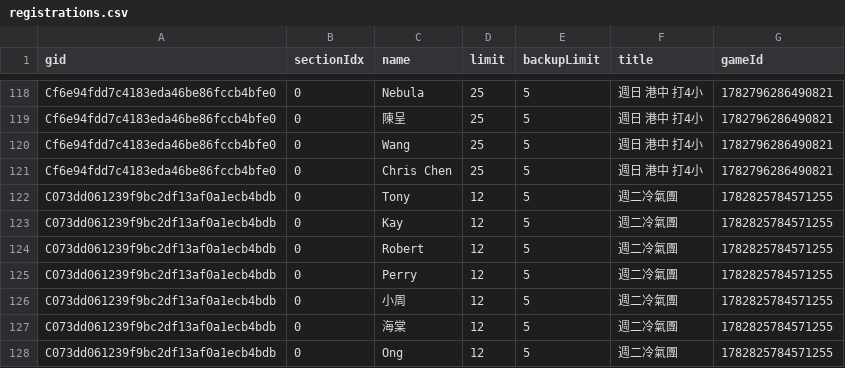
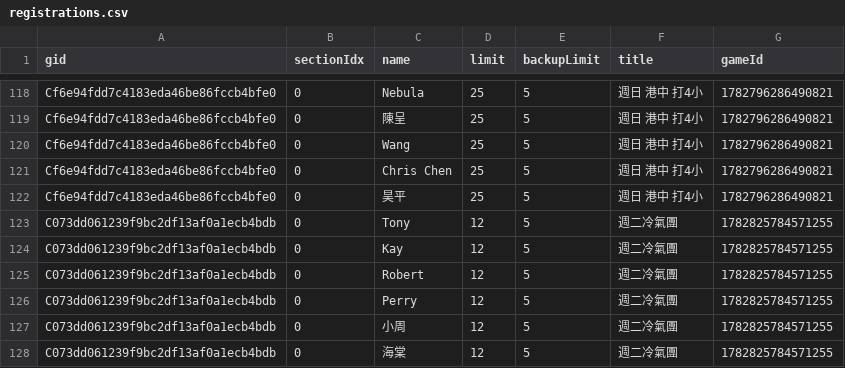
Before and after one commit to BSTony/TonysBadmintonGroup, a CSV file: data/registrations.csv, drawn as a sheet; only a part is shown, gaps mark what is left out; the shorter side is filled out with more unchanged rows; the diff names each change by its address in the sheet, - before the commit and + after, or states it on an @@ line.

Commit message:
Update current list snapshot: 週日 港中 打4小

```diff
--- a/data/registrations.csv
+++ b/data/registrations.csv
+row 122: Cf6e94fdd7c4183eda46be86fccb4bfe0 | 0 | 昊平 | 25 | 5 | 週日 港中 打4小 | 1782796286490821
```
